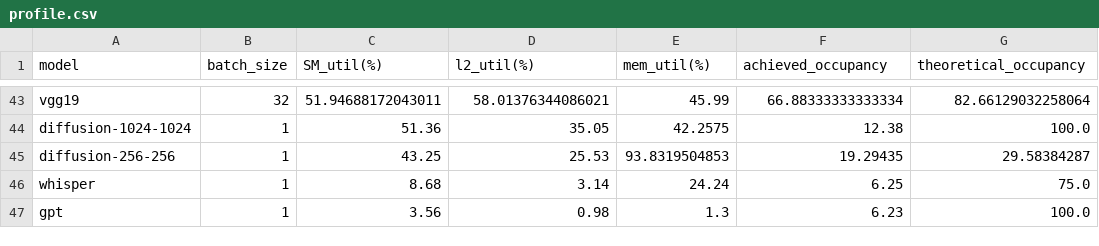
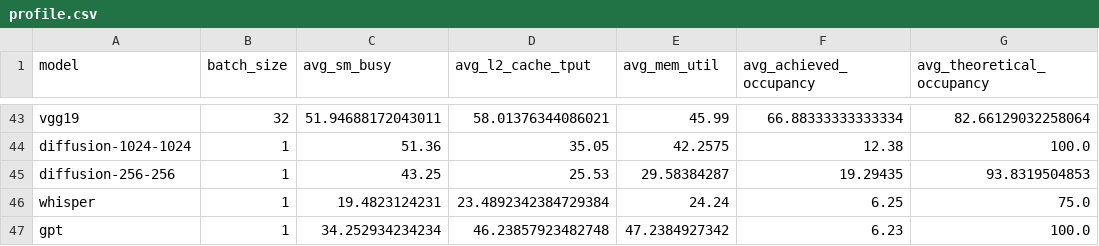
Before and after one commit to Code-Tomato/UsherRemake, a CSV file: data/a100/profile.csv, drawn as a sheet; only a part is shown, gaps mark what is left out; the diff names each change by its address in the sheet, - before the commit and + after, or states it on an @@ line.

```diff
--- a/data/a100/profile.csv
+++ b/data/a100/profile.csv
-C1: SM_util(%)
+C1: avg_sm_busy
-D1: l2_util(%)
+D1: avg_l2_cache_tput
-E1: mem_util(%)
+E1: avg_mem_util
-F1: achieved_occupancy
+F1: avg_achieved_occupancy
-G1: theoretical_occupancy
+G1: avg_theoretical_occupancy
-E45 (avg_mem_util): 93.8319504853
+E45 (avg_mem_util): 29.58384287
-G45 (avg_theoretical_occupancy): 29.58384287
+G45 (avg_theoretical_occupancy): 93.8319504853
-C46 (avg_sm_busy): 8.68
+C46 (avg_sm_busy): 19.4823124231
-D46 (avg_l2_cache_tput): 3.14
+D46 (avg_l2_cache_tput): 23.4892342384729384
-C47 (avg_sm_busy): 3.56
+C47 (avg_sm_busy): 34.252934234234
-D47 (avg_l2_cache_tput): 0.98
+D47 (avg_l2_cache_tput): 46.23857923482748
-E47 (avg_mem_util): 1.3
+E47 (avg_mem_util): 47.2384927342
```
Also changed, not shown: data/4090/latency.csv, data/a100/latency.csv, 15 other files.
